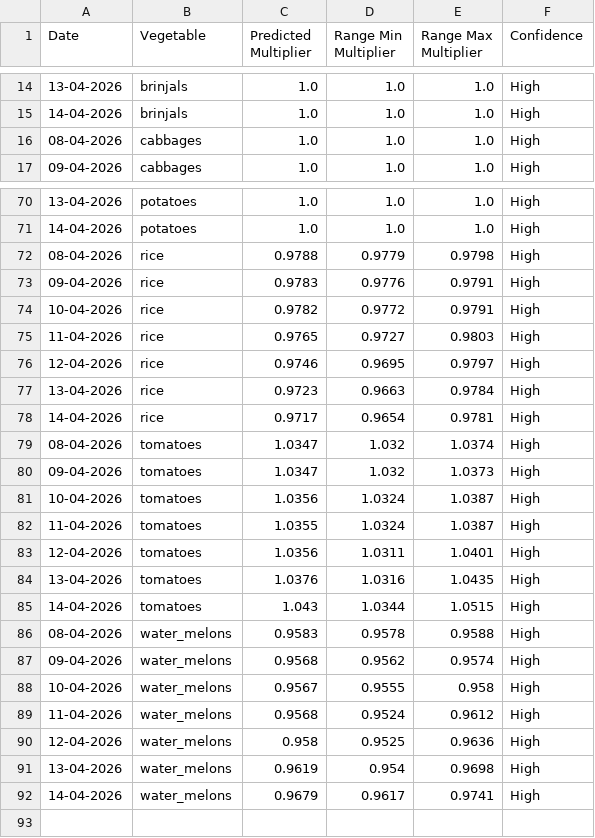
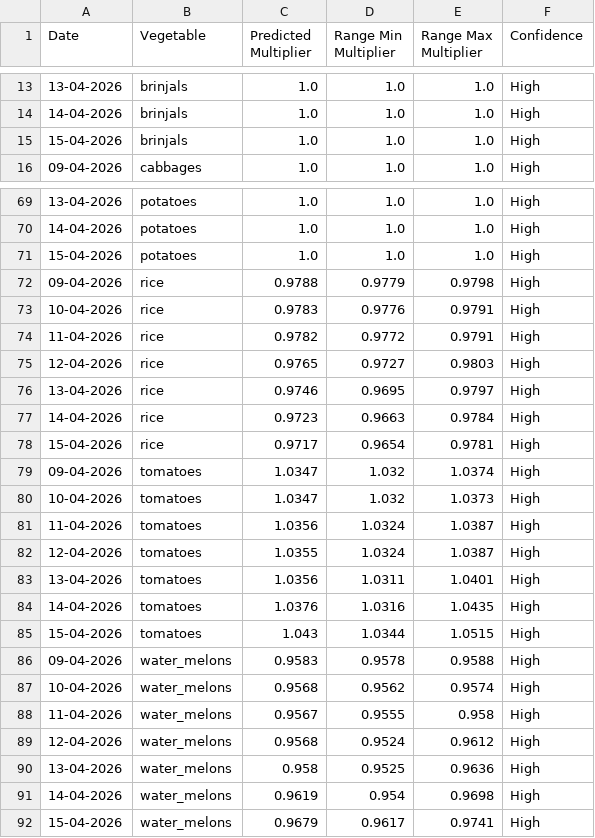
Before and after one commit to Sivaram-Gajivelli/Agrimart, a CSV file: future_price_predictions.csv, drawn as a sheet; only a part is shown, gaps mark what is left out; the diff covers the shown part only.

```diff
--- a/future_price_predictions.csv
+++ b/future_price_predictions.csv
@@ -15,3 +14,3 @@ Date,Vegetable,Predicted Multiplier,Range Min Multiplier,Range Max Multiplier,Co
 14-04-2026,brinjals,1.0,1.0,1.0,High
-08-04-2026,cabbages,1.0,1.0,1.0,High
+15-04-2026,brinjals,1.0,1.0,1.0,High
 09-04-2026,cabbages,1.0,1.0,1.0,High
@@ -71,22 +70,23 @@ Date,Vegetable,Predicted Multiplier,Range Min Multiplier,Range Max Multiplier,Co
 14-04-2026,potatoes,1.0,1.0,1.0,High
-08-04-2026,rice,0.9788,0.9779,0.9798,High
-09-04-2026,rice,0.9783,0.9776,0.9791,High
-10-04-2026,rice,0.9782,0.9772,0.9791,High
-11-04-2026,rice,0.9765,0.9727,0.9803,High
-12-04-2026,rice,0.9746,0.9695,0.9797,High
-13-04-2026,rice,0.9723,0.9663,0.9784,High
-14-04-2026,rice,0.9717,0.9654,0.9781,High
-08-04-2026,tomatoes,1.0347,1.032,1.0374,High
-09-04-2026,tomatoes,1.0347,1.032,1.0373,High
-10-04-2026,tomatoes,1.0356,1.0324,1.0387,High
-11-04-2026,tomatoes,1.0355,1.0324,1.0387,High
-12-04-2026,tomatoes,1.0356,1.0311,1.0401,High
-13-04-2026,tomatoes,1.0376,1.0316,1.0435,High
-14-04-2026,tomatoes,1.043,1.0344,1.0515,High
-08-04-2026,water_melons,0.9583,0.9578,0.9588,High
-09-04-2026,water_melons,0.9568,0.9562,0.9574,High
-10-04-2026,water_melons,0.9567,0.9555,0.958,High
-11-04-2026,water_melons,0.9568,0.9524,0.9612,High
-12-04-2026,water_melons,0.958,0.9525,0.9636,High
-13-04-2026,water_melons,0.9619,0.954,0.9698,High
-14-04-2026,water_melons,0.9679,0.9617,0.9741,High
+15-04-2026,potatoes,1.0,1.0,1.0,High
+09-04-2026,rice,0.9788,0.9779,0.9798,High
+10-04-2026,rice,0.9783,0.9776,0.9791,High
+11-04-2026,rice,0.9782,0.9772,0.9791,High
+12-04-2026,rice,0.9765,0.9727,0.9803,High
+13-04-2026,rice,0.9746,0.9695,0.9797,High
+14-04-2026,rice,0.9723,0.9663,0.9784,High
+15-04-2026,rice,0.9717,0.9654,0.9781,High
+09-04-2026,tomatoes,1.0347,1.032,1.0374,High
+10-04-2026,tomatoes,1.0347,1.032,1.0373,High
+11-04-2026,tomatoes,1.0356,1.0324,1.0387,High
+12-04-2026,tomatoes,1.0355,1.0324,1.0387,High
+13-04-2026,tomatoes,1.0356,1.0311,1.0401,High
+14-04-2026,tomatoes,1.0376,1.0316,1.0435,High
+15-04-2026,tomatoes,1.043,1.0344,1.0515,High
+09-04-2026,water_melons,0.9583,0.9578,0.9588,High
+10-04-2026,water_melons,0.9568,0.9562,0.9574,High
+11-04-2026,water_melons,0.9567,0.9555,0.958,High
+12-04-2026,water_melons,0.9568,0.9524,0.9612,High
+13-04-2026,water_melons,0.958,0.9525,0.9636,High
+14-04-2026,water_melons,0.9619,0.954,0.9698,High
+15-04-2026,water_melons,0.9679,0.9617,0.9741,High
```
Also changed, not shown: 3 added rows, 4 removed rows and 30 edited cells elsewhere in this file, 7 other files.
